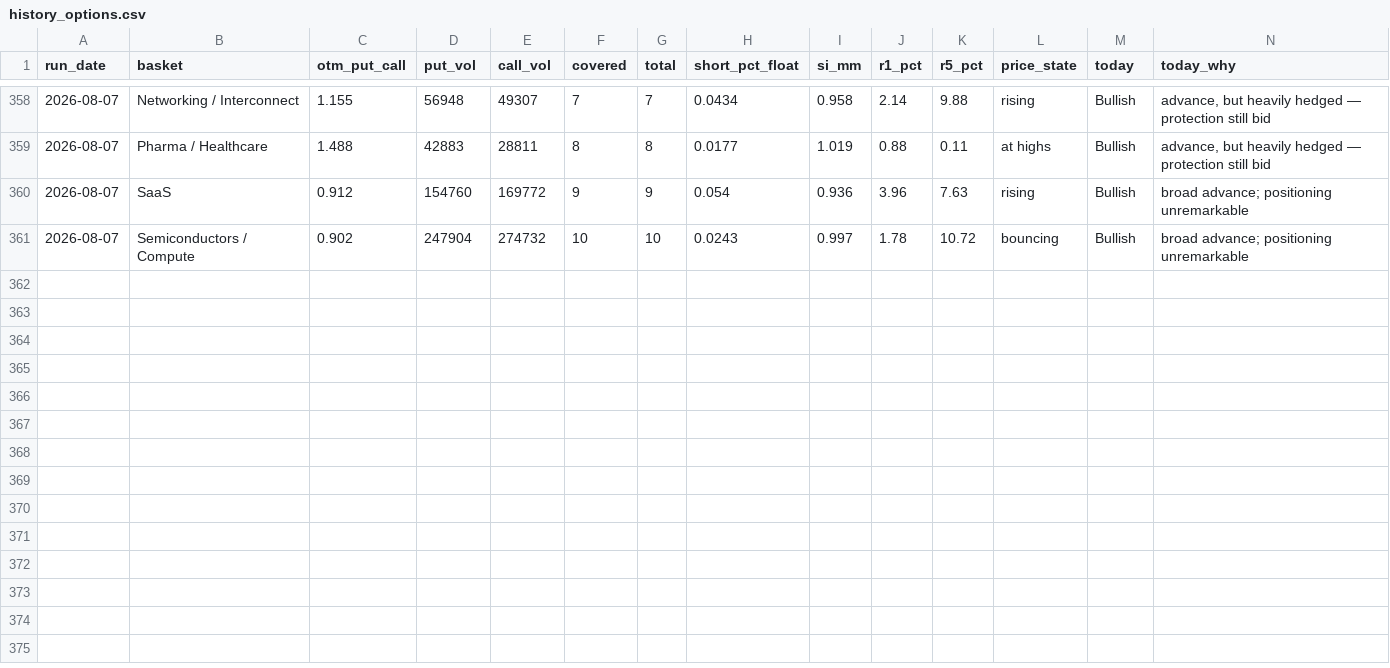
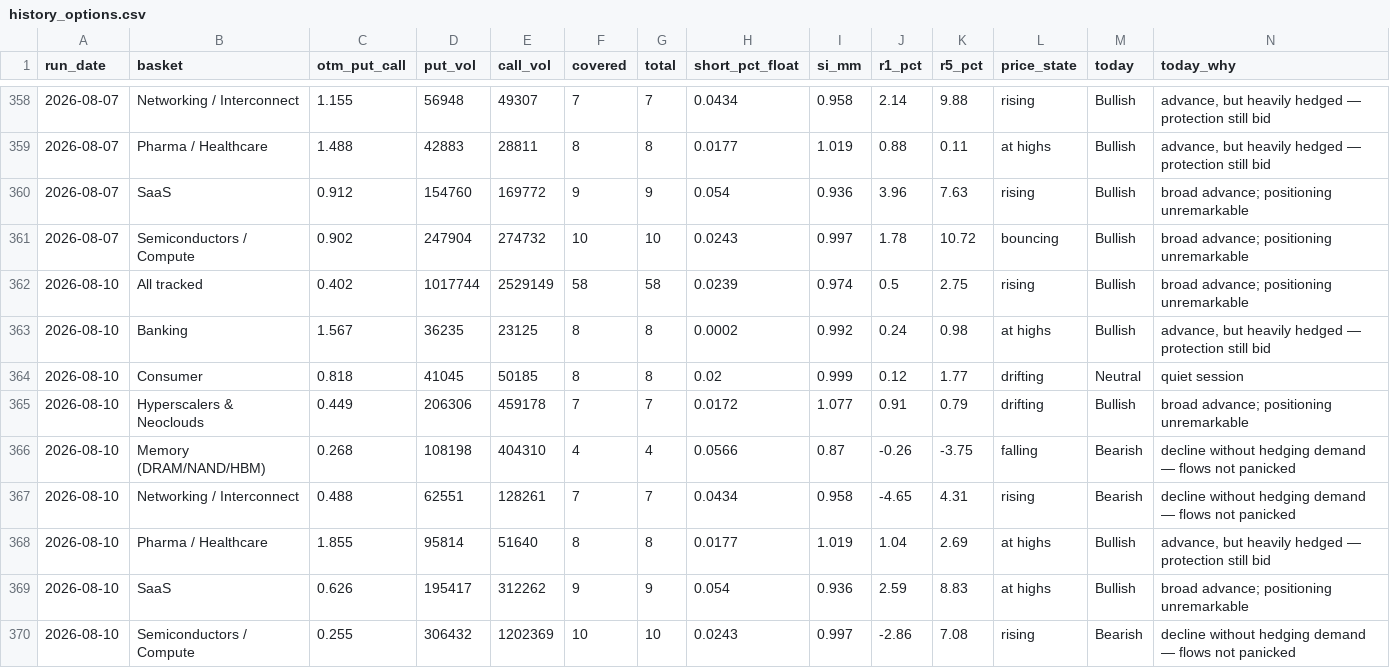
Before and after one commit to saumikvij-gif/Market-Summary-Bot, a CSV file: history_options.csv, drawn as a sheet; only a part is shown, gaps mark what is left out.

```diff
--- a/history_options.csv
+++ b/history_options.csv
@@ -361 +361,10 @@ run_date,basket,otm_put_call,put_vol,call_vol,covered,total,short_pct_float,si_m
 2026-08-07,Semiconductors / Compute,0.902,247904,274732,10,10,0.0243,0.997,1.78,10.72,bouncing,Bullish,broad advance; positioning unremarkable
+2026-08-10,All tracked,0.402,1017744,2529149,58,58,0.0239,0.974,0.5,2.75,rising,Bullish,broad advance; positioning unremarkable
+2026-08-10,Banking,1.567,36235,23125,8,8,0.0002,0.992,0.24,0.98,at highs,Bullish,"advance, but heavily hedged — protection still bid"
+2026-08-10,Consumer,0.818,41045,50185,8,8,0.02,0.999,0.12,1.77,drifting,Neutral,quiet session
+2026-08-10,Hyperscalers & Neoclouds,0.449,206306,459178,7,7,0.0172,1.077,0.91,0.79,drifting,Bullish,broad advance; positioning unremarkable
+2026-08-10,Memory (DRAM/NAND/HBM),0.268,108198,404310,4,4,0.0566,0.87,-0.26,-3.75,falling,Bearish,decline without hedging demand — flows not panicked
+2026-08-10,Networking / Interconnect,0.488,62551,128261,7,7,0.0434,0.958,-4.65,4.31,rising,Bearish,decline without hedging demand — flows not panicked
+2026-08-10,Pharma / Healthcare,1.855,95814,51640,8,8,0.0177,1.019,1.04,2.69,at highs,Bullish,"advance, but heavily hedged — protection still bid"
+2026-08-10,SaaS,0.626,195417,312262,9,9,0.054,0.936,2.59,8.83,at highs,Bullish,broad advance; positioning unremarkable
+2026-08-10,Semiconductors / Compute,0.255,306432,1202369,10,10,0.0243,0.997,-2.86,7.08,rising,Bearish,decline without hedging demand — flows not panicked
```
Also changed, not shown: history_quotes.csv, history_summaries.csv, 3 other files.
